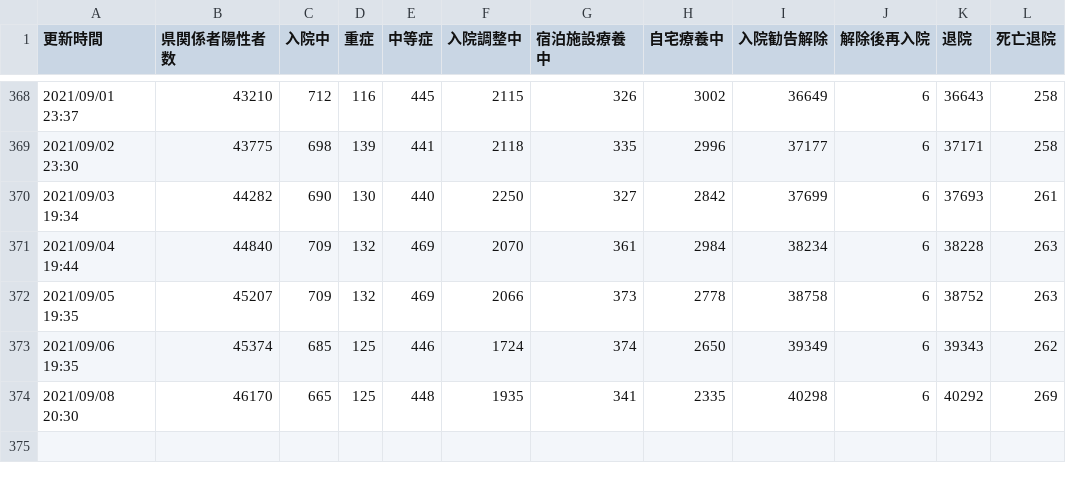
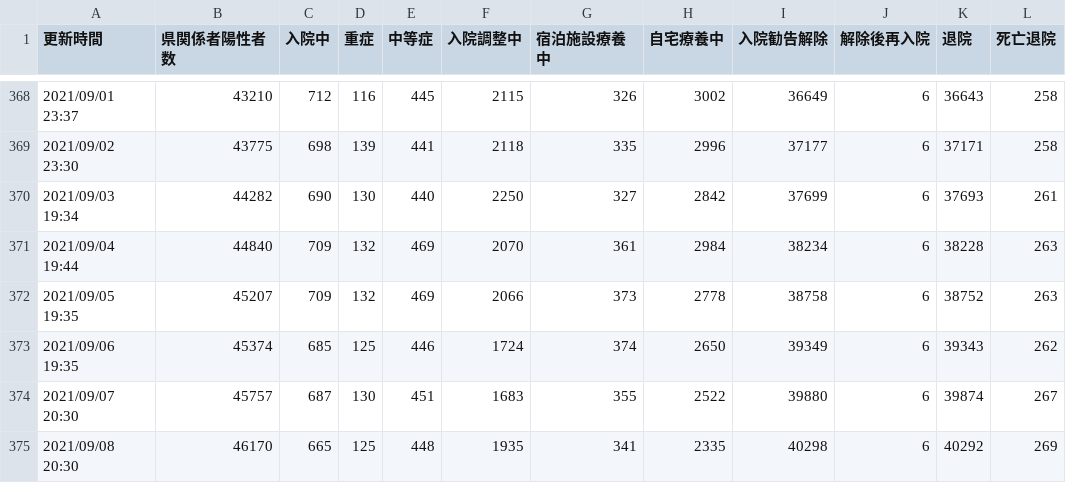
Before and after one commit to Code-for-OKINAWA/covid19-pdf-parser, a CSV file: data/auto_summary.csv, drawn as a sheet; only a part is shown, gaps mark what is left out; the diff names each change by its address in the sheet, - before the commit and + after, or states it on an @@ line.

Commit message:
Update 9/8 data

```diff
--- a/data/auto_summary.csv
+++ b/data/auto_summary.csv
+row 374: 2021/09/07 20:30 | 45757 | 687 | 130 | 451 | 1683 | 355 | 2522 | 39880 | 6 | 39874 | 267
```
Also changed, not shown: 1 other file.
